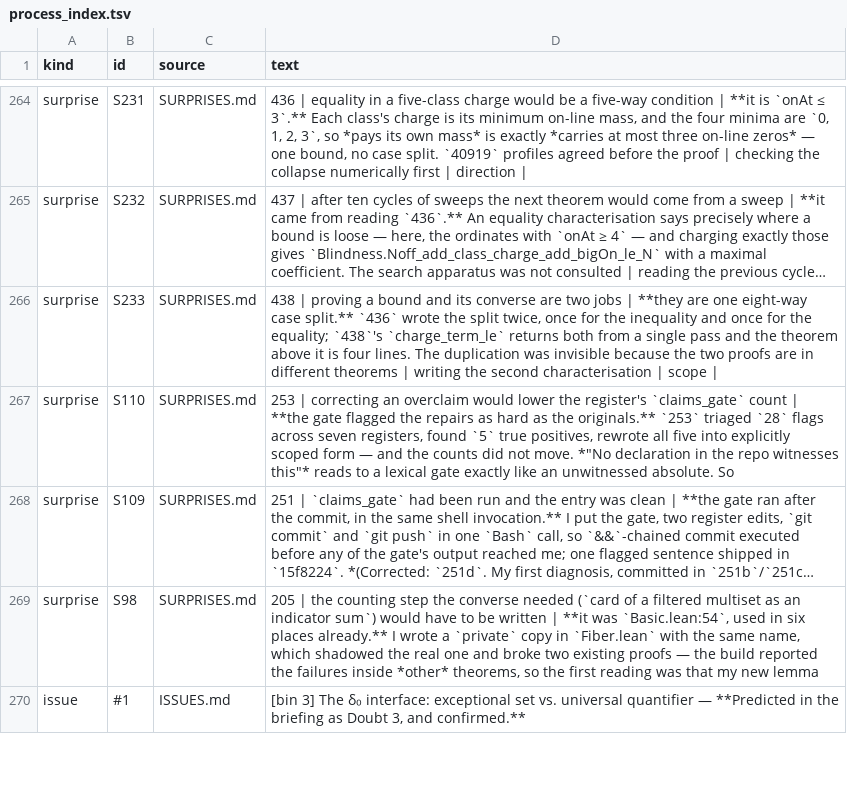
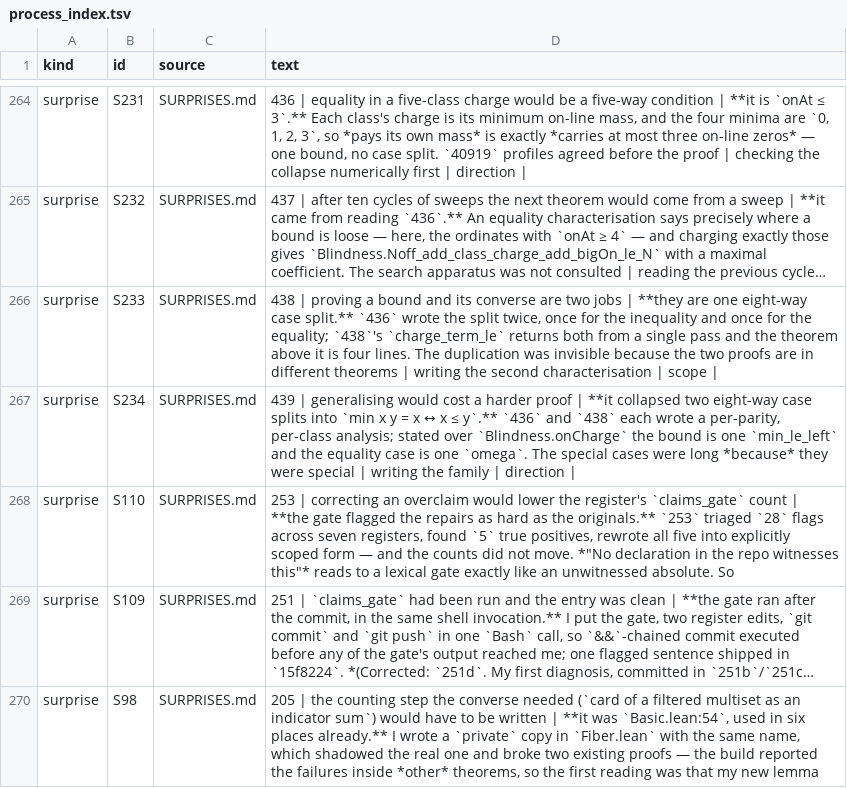
Before and after one commit to LaPingvino/riemann-overlay, a TSV file: forensics/process_index.tsv, drawn as a sheet; only a part is shown, gaps mark what is left out; the shorter side is filled out with more unchanged rows; long unchanged cells end in …; the diff names each change by its address in the sheet, - before the commit and + after, or states it on an @@ line.

```diff
--- a/forensics/process_index.tsv
+++ b/forensics/process_index.tsv
+row 267: surprise | S234 | SURPRISES.md | 439 | generalising would cost a harder proof | **it collapsed two eight-way case splits into `min x y = x ↔ x ≤ y`.** `436` and `438` each wrote a per-parity, per-class analysis; stated over `Blindness.onCharge` the bound is one `min_le_left` and the equality case is one `omega`. The special cases were long *because* they were special | writing the family | direction
```
Also changed, not shown: 8 other files.
